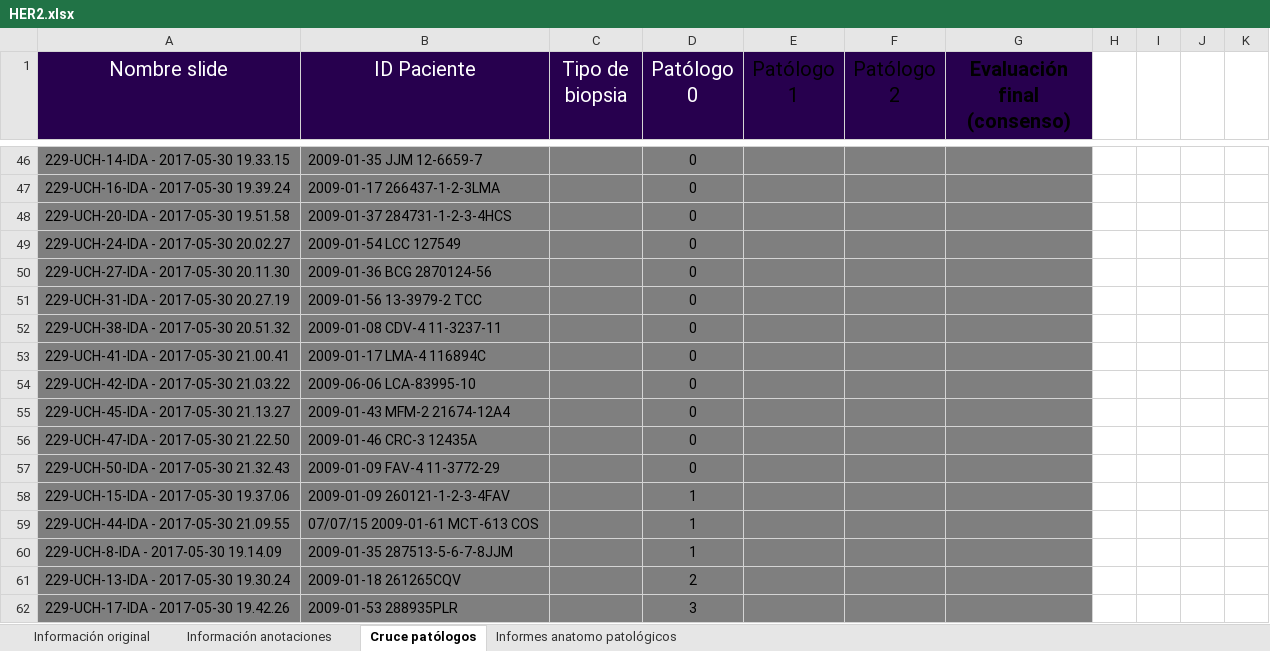
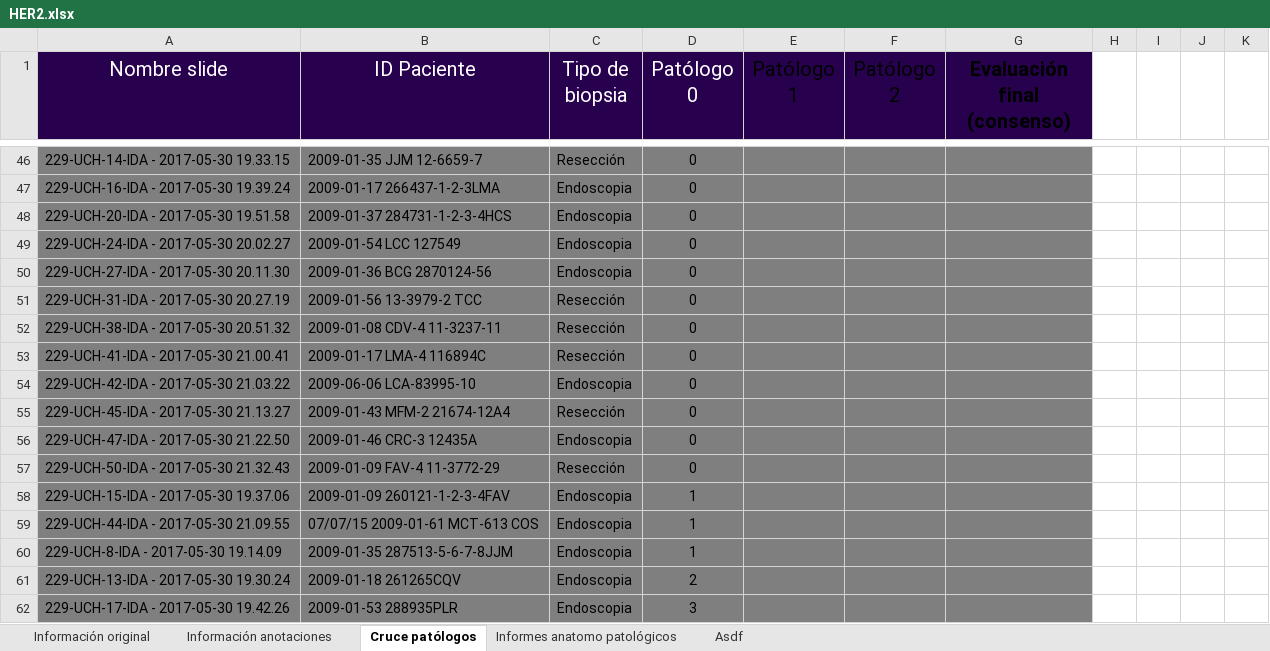
Before and after one commit to JuanjoAlegria/Tesis_Experimentos, an Excel workbook: data/extras/ihc_slides/HER2.xlsx, sheet Cruce patólogos, drawn as a sheet; only a part is shown, gaps mark what is left out; values as stored, in another font and other column widths than the file's, no borders; the diff covers the shown part only; the diff names each change by its address in the sheet, - before the commit and + after, or states it on an @@ line.

```diff
--- a/data/extras/ihc_slides/HER2.xlsx (sheet Cruce patólogos)
+++ b/data/extras/ihc_slides/HER2.xlsx (sheet Cruce patólogos)
+sheet tab: Asdf
-C46 (Tipo de biopsia): (empty)
+C46 (Tipo de biopsia): Resección
-C47:C50 (Tipo de biopsia): (empty)
+C47:C50 (Tipo de biopsia): Endoscopia
-C51:C53 (Tipo de biopsia): (empty)
+C51:C53 (Tipo de biopsia): Resección
-C54 (Tipo de biopsia): (empty)
+C54 (Tipo de biopsia): Endoscopia
-C55 (Tipo de biopsia): (empty)
+C55 (Tipo de biopsia): Resección
-C56 (Tipo de biopsia): (empty)
+C56 (Tipo de biopsia): Endoscopia
-C57 (Tipo de biopsia): (empty)
+C57 (Tipo de biopsia): Resección
-C58:C62 (Tipo de biopsia): (empty)
+C58:C62 (Tipo de biopsia): Endoscopia
```
Also changed, not shown: 27 edited cells elsewhere in this sheet.
